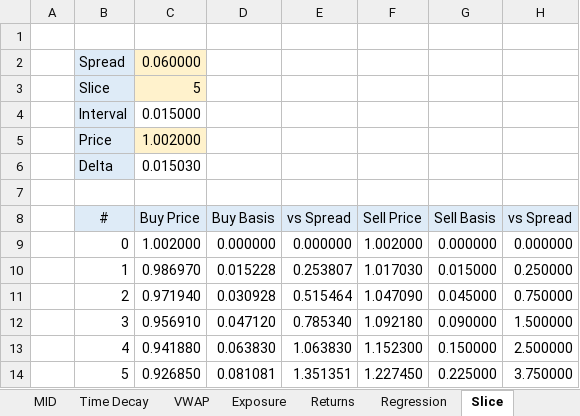
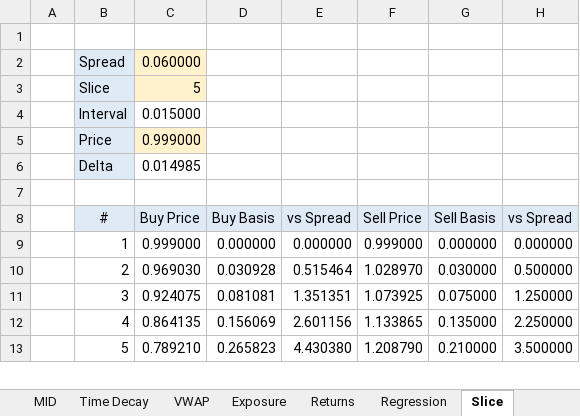
Before and after one commit to after-the-sunrise/cryptotrader, an Excel workbook: etc/doc/Cryptotrader.xlsx, sheet Slice, drawn as a sheet; only a part is shown; values as stored, in another font and other column widths than the file's, no borders; removed rows and columns are numbered as before the commit, all else as after; the diff covers the shown part only; the diff names each change by its address in the sheet, - before the commit and + after, or states it on an @@ line.

Commit message:
Adjusted split price interval.

```diff
--- a/etc/doc/Cryptotrader.xlsx (sheet Slice)
+++ b/etc/doc/Cryptotrader.xlsx (sheet Slice)
-C5 (Buy Price): 1.002000
+C5 (Buy Price): 0.999000
-C6 (Buy Price): 0.015030
+C6 (Buy Price): 0.014985
-row 9:  | 0 | 1.002000 | 0.000000 | 0.000000 | 1.002000 | 0.000000 | 0.000000
-C9 (Buy Price): 0.986970
+C9 (Buy Price): 0.999000
-D9 (Buy Basis): 0.015228
+D9 (Buy Basis): 0.000000
-E9 (vs Spread): 0.253807
+E9 (vs Spread): 0.000000
-F9 (Sell Price): 1.017030
+F9 (Sell Price): 0.999000
-G9 (Sell Basis): 0.015000
+G9 (Sell Basis): 0.000000
-H9 (vs Spread): 0.250000
+H9 (vs Spread): 0.000000
-C10 (Buy Price): 0.971940
+C10 (Buy Price): 0.969030
-F10 (Sell Price): 1.047090
+F10 (Sell Price): 1.028970
-G10 (Sell Basis): 0.045000
+G10 (Sell Basis): 0.030000
-H10 (vs Spread): 0.750000
+H10 (vs Spread): 0.500000
-C11 (Buy Price): 0.956910
+C11 (Buy Price): 0.924075
-D11 (Buy Basis): 0.047120
+D11 (Buy Basis): 0.081081
-E11 (vs Spread): 0.785340
+E11 (vs Spread): 1.351351
-F11 (Sell Price): 1.092180
+F11 (Sell Price): 1.073925
-G11 (Sell Basis): 0.090000
+G11 (Sell Basis): 0.075000
-H11 (vs Spread): 1.500000
+H11 (vs Spread): 1.250000
-C12 (Buy Price): 0.941880
+C12 (Buy Price): 0.864135
-D12 (Buy Basis): 0.063830
+D12 (Buy Basis): 0.156069
-E12 (vs Spread): 1.063830
+E12 (vs Spread): 2.601156
-F12 (Sell Price): 1.152300
+F12 (Sell Price): 1.133865
-G12 (Sell Basis): 0.150000
+G12 (Sell Basis): 0.135000
-H12 (vs Spread): 2.500000
+H12 (vs Spread): 2.250000
-C13 (Buy Price): 0.926850
+C13 (Buy Price): 0.789210
-D13 (Buy Basis): 0.081081
+D13 (Buy Basis): 0.265823
-E13 (vs Spread): 1.351351
+E13 (vs Spread): 4.430380
-F13 (Sell Price): 1.227450
+F13 (Sell Price): 1.208790
-G13 (Sell Basis): 0.225000
+G13 (Sell Basis): 0.210000
-H13 (vs Spread): 3.750000
+H13 (vs Spread): 3.500000
```
Also changed, not shown: 1 added row, 84 edited cells and cell formats elsewhere in this sheet, formulas that keep their value, charts or pictures, 2 other files.
